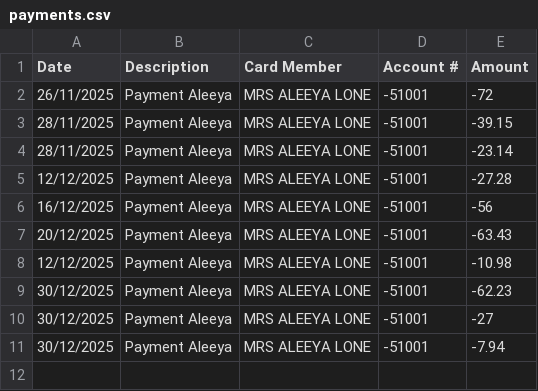
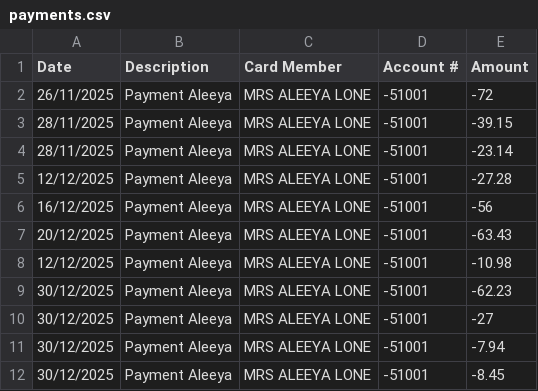
Before and after one commit to tomsharples1/amex-split-tracker, a CSV file: data/payments.csv, drawn as a sheet; the diff names each change by its address in the sheet, - before the commit and + after, or states it on an @@ line.

```diff
--- a/data/payments.csv
+++ b/data/payments.csv
+row 12: 30/12/2025 | Payment Aleeya | MRS ALEEYA LONE | -51001 | -8.45
```
Also changed, not shown: data/activity.csv.
